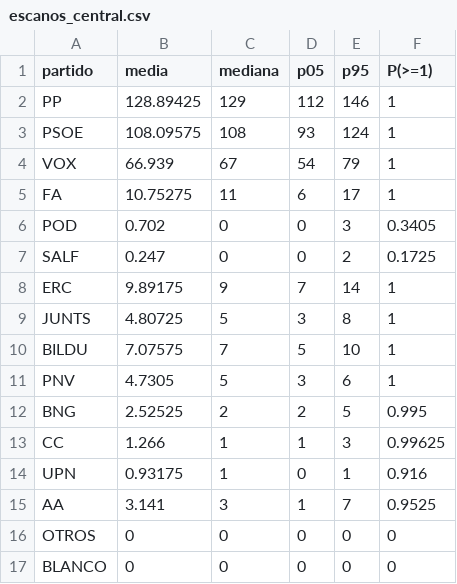
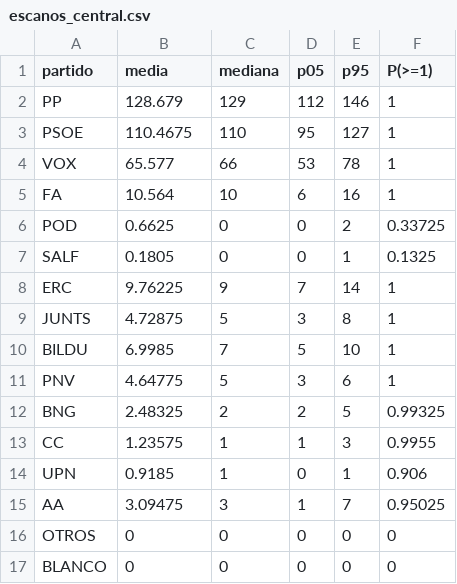
Before and after one commit to gastiaso/porra-electoral, a CSV file: salidas/escanos_central.csv, drawn as a sheet.

```diff
--- a/salidas/escanos_central.csv
+++ b/salidas/escanos_central.csv
@@ -1,16 +1,16 @@
 partido,media,mediana,p05,p95,P(>=1)
-PP,128.89425,129,112,146,1
-PSOE,108.09575,108,93,124,1
-VOX,66.939,67,54,79,1
-FA,10.75275,11,6,17,1
-POD,0.702,0,0,3,0.3405
-SALF,0.247,0,0,2,0.1725
-ERC,9.89175,9,7,14,1
-JUNTS,4.80725,5,3,8,1
-BILDU,7.07575,7,5,10,1
-PNV,4.7305,5,3,6,1
-BNG,2.52525,2,2,5,0.995
-CC,1.266,1,1,3,0.99625
-UPN,0.93175,1,0,1,0.916
-AA,3.141,3,1,7,0.9525
+PP,128.679,129,112,146,1
+PSOE,110.4675,110,95,127,1
+VOX,65.577,66,53,78,1
+FA,10.564,10,6,16,1
+POD,0.6625,0,0,2,0.33725
+SALF,0.1805,0,0,1,0.1325
+ERC,9.76225,9,7,14,1
+JUNTS,4.72875,5,3,8,1
+BILDU,6.9985,7,5,10,1
+PNV,4.64775,5,3,6,1
+BNG,2.48325,2,2,5,0.99325
+CC,1.23575,1,1,3,0.9955
+UPN,0.9185,1,0,1,0.906
+AA,3.09475,3,1,7,0.95025
 OTROS,0,0,0,0,0
```
Also changed, not shown: datos/encuestas.csv, salidas/agregador_parametros.csv, 10 other files.
